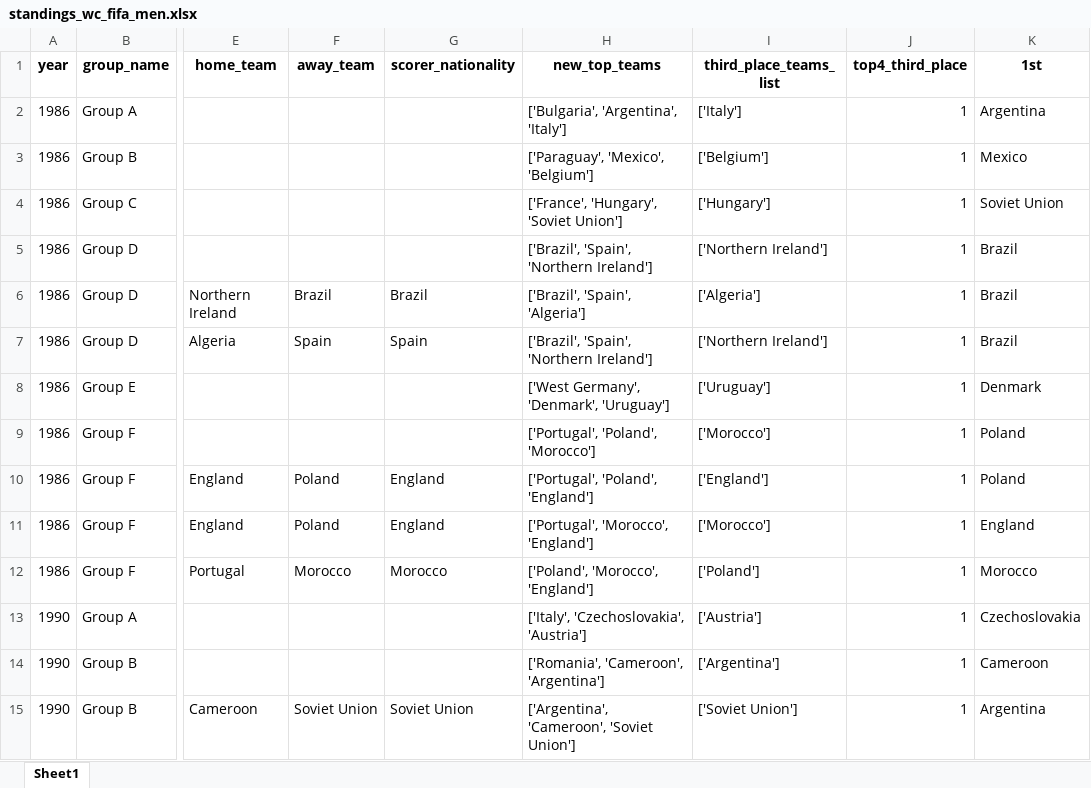
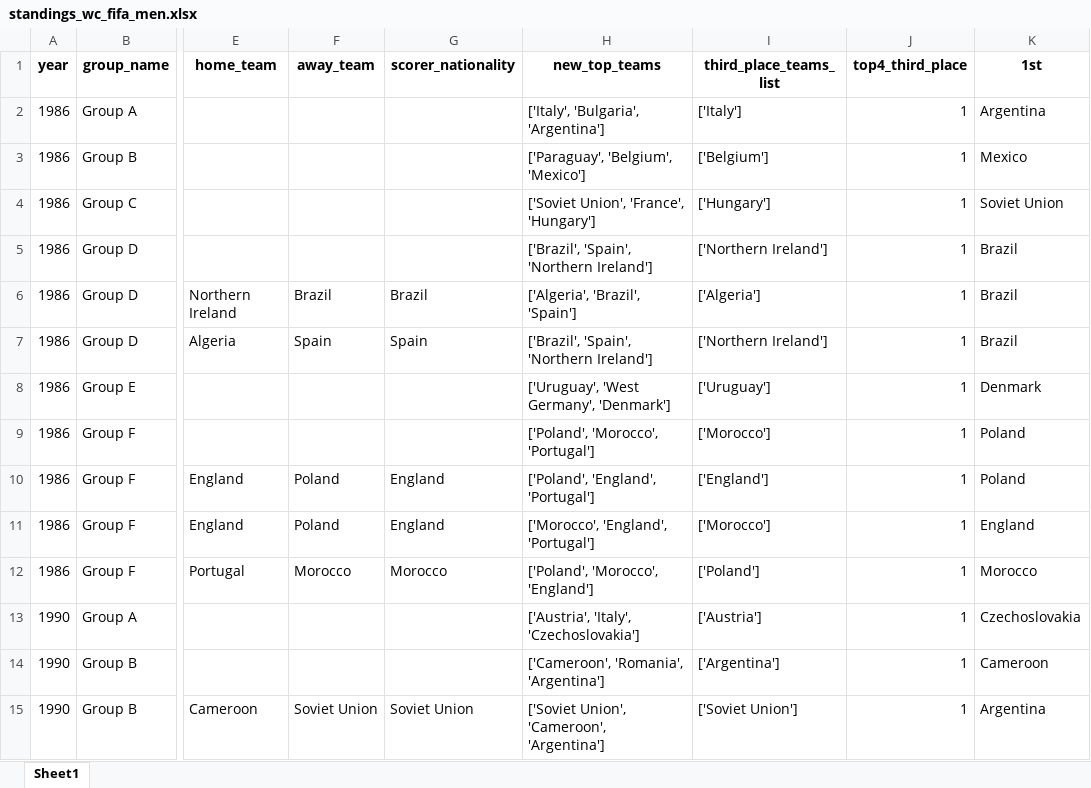
Before and after one commit to AEGDDI/tiebreak_wc, an Excel workbook: data/out/kaggle/fifa/standings_wc_fifa_men.xlsx, sheet Sheet1, drawn as a sheet; only a part is shown, gaps mark what is left out; values as stored, in another font and other column widths than the file's, no borders; the diff covers the shown part only; the diff names each change by its address in the sheet, - before the commit and + after, or states it on an @@ line.

```diff
--- a/data/out/kaggle/fifa/standings_wc_fifa_men.xlsx (sheet Sheet1)
+++ b/data/out/kaggle/fifa/standings_wc_fifa_men.xlsx (sheet Sheet1)
-H2 (new_top_teams): ['Bulgaria', 'Argentina', 'Italy']
+H2 (new_top_teams): ['Italy', 'Bulgaria', 'Argentina']
-H3 (new_top_teams): ['Paraguay', 'Mexico', 'Belgium']
+H3 (new_top_teams): ['Paraguay', 'Belgium', 'Mexico']
-H4 (new_top_teams): ['France', 'Hungary', 'Soviet Union']
+H4 (new_top_teams): ['Soviet Union', 'France', 'Hungary']
-H6 (new_top_teams): ['Brazil', 'Spain', 'Algeria']
+H6 (new_top_teams): ['Algeria', 'Brazil', 'Spain']
-H8 (new_top_teams): ['West Germany', 'Denmark', 'Uruguay']
+H8 (new_top_teams): ['Uruguay', 'West Germany', 'Denmark']
-H9 (new_top_teams): ['Portugal', 'Poland', 'Morocco']
+H9 (new_top_teams): ['Poland', 'Morocco', 'Portugal']
-H10 (new_top_teams): ['Portugal', 'Poland', 'England']
+H10 (new_top_teams): ['Poland', 'England', 'Portugal']
-H11 (new_top_teams): ['Portugal', 'Morocco', 'England']
+H11 (new_top_teams): ['Morocco', 'England', 'Portugal']
-H13 (new_top_teams): ['Italy', 'Czechoslovakia', 'Austria']
+H13 (new_top_teams): ['Austria', 'Italy', 'Czechoslovakia']
-H14 (new_top_teams): ['Romania', 'Cameroon', 'Argentina']
+H14 (new_top_teams): ['Cameroon', 'Romania', 'Argentina']
-H15 (new_top_teams): ['Argentina', 'Cameroon', 'Soviet Union']
+H15 (new_top_teams): ['Soviet Union', 'Cameroon', 'Argentina']
```
Also changed, not shown: 53 edited cells elsewhere in this sheet, data/out/kaggle/fifa/tb_wc_fifa_men.xlsx, data/out/kaggle/fifa/third_teams_fifa_men.xlsx, 3 other files.
